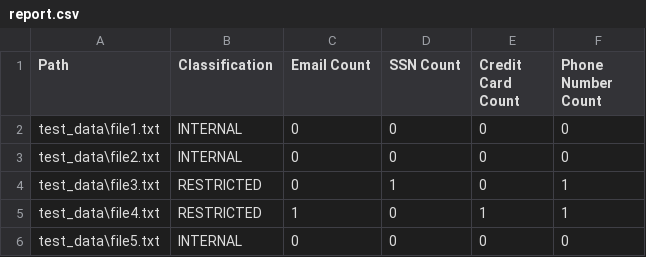
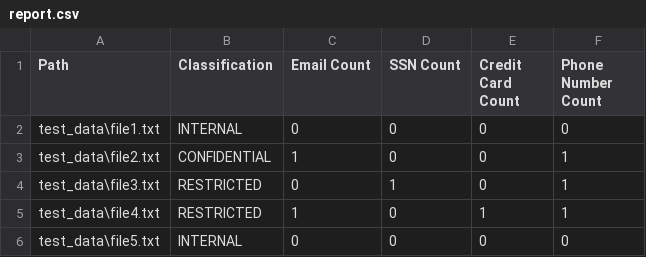
Before and after one commit to anshukumarsde/Data-Discovery-Classifier, a CSV file: report.csv, drawn as a sheet.

```diff
--- a/report.csv
+++ b/report.csv
@@ -2,3 +2,3 @@ Path,Classification,Email Count,SSN Count,Credit Card Count,Phone Number Count
 test_data\file1.txt,INTERNAL,0,0,0,0
-test_data\file2.txt,INTERNAL,0,0,0,0
+test_data\file2.txt,CONFIDENTIAL,1,0,0,1
 test_data\file3.txt,RESTRICTED,0,1,0,1
```
Also changed, not shown: 4 other files.
